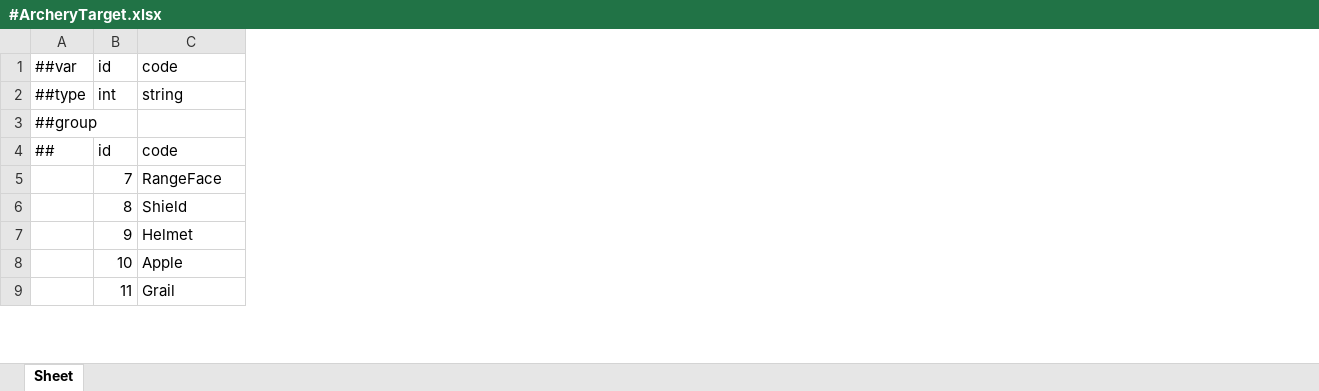
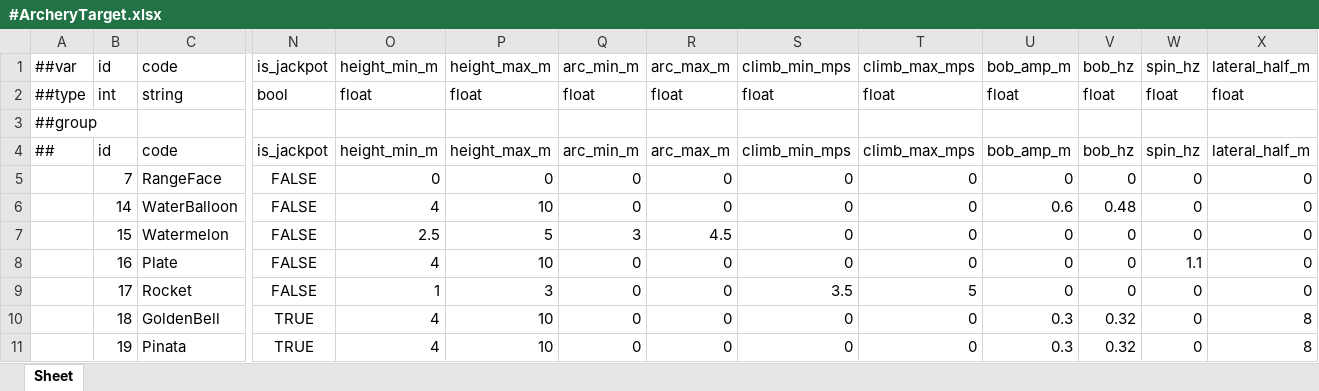
Before and after one commit to Baeinsoo/infrastructure, an Excel workbook: table/Datas/#ArcheryTarget.xlsx, sheet Sheet, drawn as a sheet; only a part is shown, gaps mark what is left out; values as stored, in another font and other column widths than the file's, no borders; removed rows and columns are numbered as before the commit, all else as after; rows hold the shown columns only; the diff covers the shown part only; the diff names each change by its address in the sheet, - before the commit and + after, or states it on an @@ line.

```diff
--- a/table/Datas/#ArcheryTarget.xlsx (sheet Sheet)
+++ b/table/Datas/#ArcheryTarget.xlsx (sheet Sheet)
+column N (is_jackpot), rows 2-7: bool |  | is_jackpot | FALSE | FALSE | FALSE; row 9: FALSE
+column O (height_min_m), rows 2-7: float |  | height_min_m | 0 | 4 | 2.5; row 9: 1
+column P (height_max_m), rows 2-7: float |  | height_max_m | 0 | 10 | 5; row 9: 3
+column Q (arc_min_m), rows 2-7: float |  | arc_min_m | 0 | 0 | 3; row 9: 0
+column R (arc_max_m), rows 2-7: float |  | arc_max_m | 0 | 0 | 4.5; row 9: 0
+column S (climb_min_mps), rows 2-7: float |  | climb_min_mps | 0 | 0 | 0; row 9: 3.5
+column T (climb_max_mps), rows 2-7: float |  | climb_max_mps | 0 | 0 | 0; row 9: 5
+column U (bob_amp_m), rows 2-7: float |  | bob_amp_m | 0 | 0.6 | 0; row 9: 0
+column V (bob_hz), rows 2-7: float |  | bob_hz | 0 | 0.48 | 0; row 9: 0
+column W (spin_hz), rows 2-7: float |  | spin_hz | 0 | 0 | 0; row 9: 0
+column X (lateral_half_m), rows 2-7: float |  | lateral_half_m | 0 | 0 | 0; row 9: 0
-B6 (id): 8
+B6 (id): 14
-C6 (code): Shield
+C6 (code): WaterBalloon
-B7 (id): 9
+B7 (id): 15
-C7 (code): Helmet
+C7 (code): Watermelon
+row 8:  | 16 | Plate | FALSE | 4 | 10 | 0 | 0 | 0 | 0 | 0 | 0 | 1.1 | 0
-B9 (id): 10
+B9 (id): 17
-C9 (code): Apple
+C9 (code): Rocket
-row 9:  | 11 | Grail
+row 10:  | 18 | GoldenBell | TRUE | 4 | 10 | 0 | 0 | 0 | 0 | 0.3 | 0.32 | 0 | 8
+row 11:  | 19 | Pinata | TRUE | 4 | 10 | 0 | 0 | 0 | 0 | 0.3 | 0.32 | 0 | 8
```
Also changed, not shown: 1 added row and 23 edited cells elsewhere in this sheet, table/Datas/#ArcheryConfig.xlsx, table/Datas/#ArcheryRing.xlsx.
